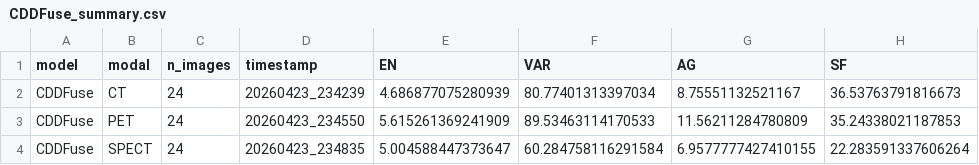
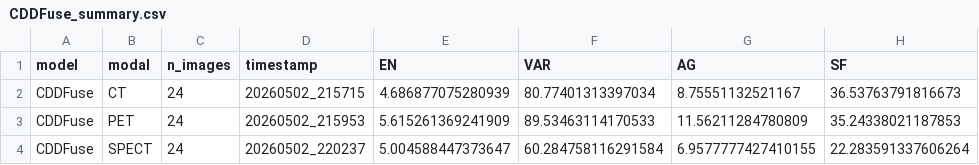
Before and after one commit to kienvbhp872004/MMIF-CDDFuse-AG, a CSV file: results_v2/CDDFuse/CDDFuse_summary.csv, drawn as a sheet; only a part is shown; the diff names each change by its address in the sheet, - before the commit and + after, or states it on an @@ line.

```diff
--- a/results_v2/CDDFuse/CDDFuse_summary.csv
+++ b/results_v2/CDDFuse/CDDFuse_summary.csv
-D2 (timestamp): 20260423_234239
+D2 (timestamp): 20260502_215715
-D3 (timestamp): 20260423_234550
+D3 (timestamp): 20260502_215953
-D4 (timestamp): 20260423_234835
+D4 (timestamp): 20260502_220237
```
Also changed, not shown: 4 other files.
